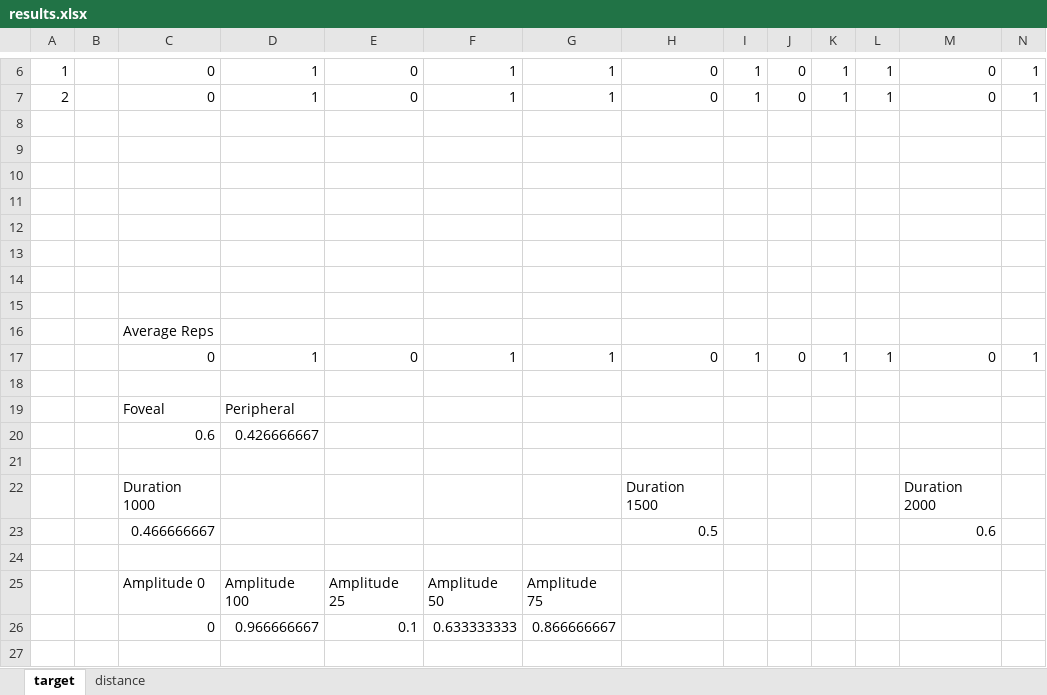
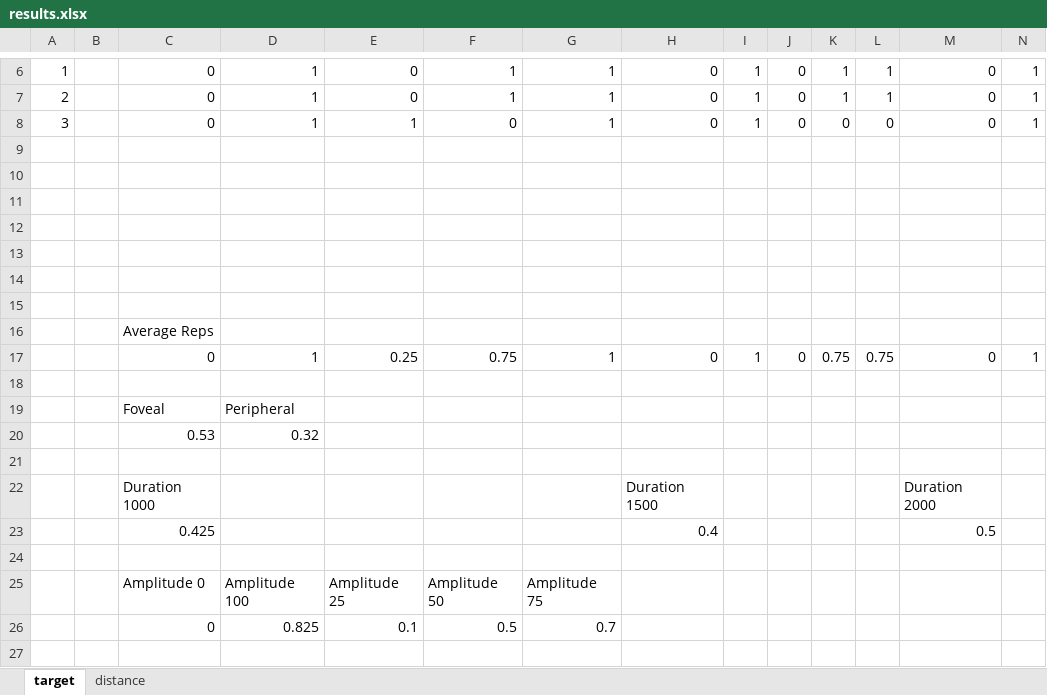
Before and after one commit to PerceptionStudy/Study1, an Excel workbook: Results/results.xlsx, sheet target, drawn as a sheet; only a part is shown, gaps mark what is left out; values as stored, in another font and other column widths than the file's, no borders; charts and pictures not drawn; removed rows and columns are numbered as before the commit, all else as after; rows hold the shown columns only; the diff names each change by its address in the sheet, - before the commit and + after, or states it on an @@ line.

```diff
--- a/Results/results.xlsx (sheet target)
+++ b/Results/results.xlsx (sheet target)
-row 8: (empty)
+row 8: 3 |  | 0 | 1 | 1 | 0 | 1 | 0 | 1 | 0 | 0 | 0 | 0 | 1
-row 17:  |  | 0 | 1 | 0 | 1 | 1 | 0 | 1 | 0 | 1 | 1 | 0 | 1
+row 17:  |  | 0 | 1 | 0.25 | 0.75 | 1 | 0 | 1 | 0 | 0.75 | 0.75 | 0 | 1
-row 20:  |  | 0.6 | 0.426666667
+row 20:  |  | 0.53 | 0.32
-row 23:  |  | 0.466666667 |  |  |  |  | 0.5 |  |  |  |  | 0.6
+row 23:  |  | 0.425 |  |  |  |  | 0.4 |  |  |  |  | 0.5
-row 26:  |  | 0 | 0.966666667 | 0.1 | 0.633333333 | 0.866666667
+row 26:  |  | 0 | 0.825 | 0.1 | 0.5 | 0.7
```
Also changed, not shown: sheet distance, formulas that keep their value, charts or pictures.
